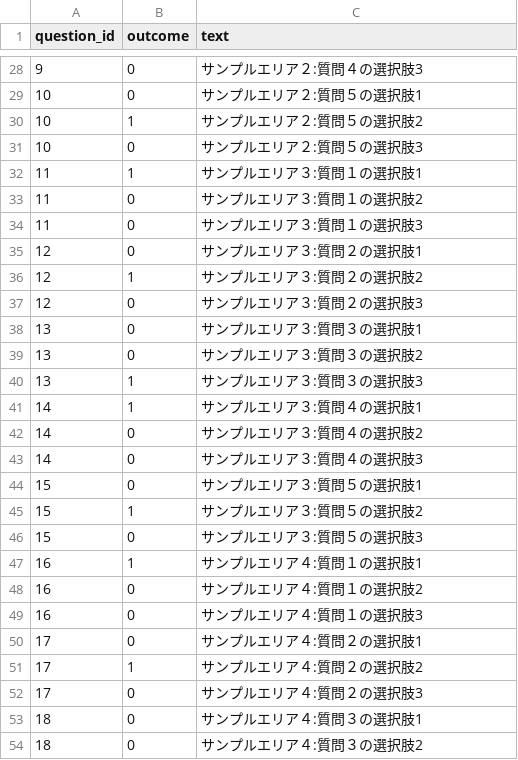
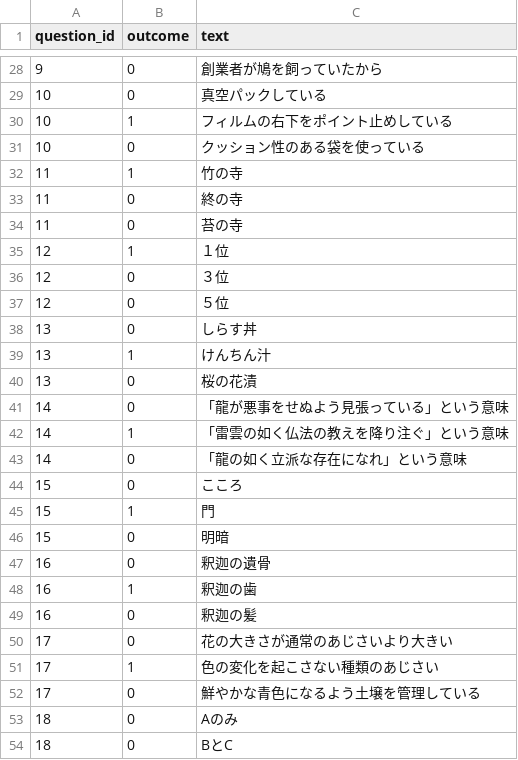
Before and after one commit to kendai912/quespo-backend, a CSV file: database/seeds/csv/OptionData.csv, drawn as a sheet; only a part is shown, gaps mark what is left out; the diff covers the shown part only.

```diff
--- a/database/seeds/csv/OptionData.csv
+++ b/database/seeds/csv/OptionData.csv
@@ -28,27 +28,27 @@ question_id,outcome,text,
-9,0,サンプルエリア２:質問４の選択肢3,
-10,0,サンプルエリア２:質問５の選択肢1,
-10,1,サンプルエリア２:質問５の選択肢2,
-10,0,サンプルエリア２:質問５の選択肢3,
-11,1,サンプルエリア３:質問１の選択肢1,
-11,0,サンプルエリア３:質問１の選択肢2,
-11,0,サンプルエリア３:質問１の選択肢3,
-12,0,サンプルエリア３:質問２の選択肢1,
-12,1,サンプルエリア３:質問２の選択肢2,
-12,0,サンプルエリア３:質問２の選択肢3,
-13,0,サンプルエリア３:質問３の選択肢1,
-13,0,サンプルエリア３:質問３の選択肢2,
-13,1,サンプルエリア３:質問３の選択肢3,
-14,1,サンプルエリア３:質問４の選択肢1,
-14,0,サンプルエリア３:質問４の選択肢2,
-14,0,サンプルエリア３:質問４の選択肢3,
-15,0,サンプルエリア３:質問５の選択肢1,
-15,1,サンプルエリア３:質問５の選択肢2,
-15,0,サンプルエリア３:質問５の選択肢3,
-16,1,サンプルエリア４:質問１の選択肢1,
-16,0,サンプルエリア４:質問１の選択肢2,
-16,0,サンプルエリア４:質問１の選択肢3,
-17,0,サンプルエリア４:質問２の選択肢1,
-17,1,サンプルエリア４:質問２の選択肢2,
-17,0,サンプルエリア４:質問２の選択肢3,
-18,0,サンプルエリア４:質問３の選択肢1,
-18,0,サンプルエリア４:質問３の選択肢2,
+9,0,創業者が鳩を飼っていたから
+10,0,真空パックしている
+10,1,フィルムの右下をポイント止めしている
+10,0,クッション性のある袋を使っている
+11,1,竹の寺
+11,0,終の寺
+11,0,苔の寺
+12,1,１位
+12,0,３位
+12,0,５位
+13,0,しらす丼
+13,1,けんちん汁
+13,0,桜の花漬
+14,0,「龍が悪事をせぬよう見張っている」という意味
+14,1,「雷雲の如く仏法の教えを降り注ぐ」という意味
+14,0,「龍の如く立派な存在になれ」という意味
+15,0,こころ
+15,1,門
+15,0,明暗
+16,0,釈迦の遺骨
+16,1,釈迦の歯
+16,0,釈迦の髪
+17,0,花の大きさが通常のあじさいより大きい
+17,1,色の変化を起こさない種類のあじさい
+17,0,鮮やかな青色になるよう土壌を管理している
+18,0,Aのみ
+18,0,BとC
```
Also changed, not shown: 13 added rows, 10 removed rows and 38 edited cells elsewhere in this file, database/seeds/csv/HintData.csv, database/seeds/csv/QuestionArea.csv, 7 other files.
